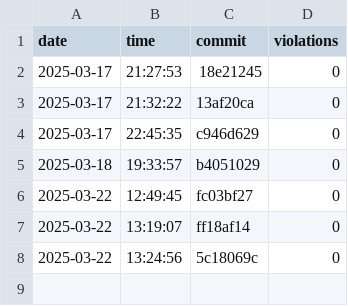
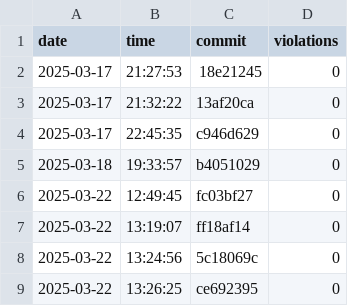
Before and after one commit to useocl/use, a CSV file: docs/layer-violations.csv, drawn as a sheet; the diff names each change by its address in the sheet, - before the commit and + after, or states it on an @@ line.

```diff
--- a/docs/layer-violations.csv
+++ b/docs/layer-violations.csv
+row 9: 2025-03-22 | 13:26:25 | ce692395 | 0
```
Also changed, not shown: docs/build-times.csv, docs/cycles-tests.csv.
